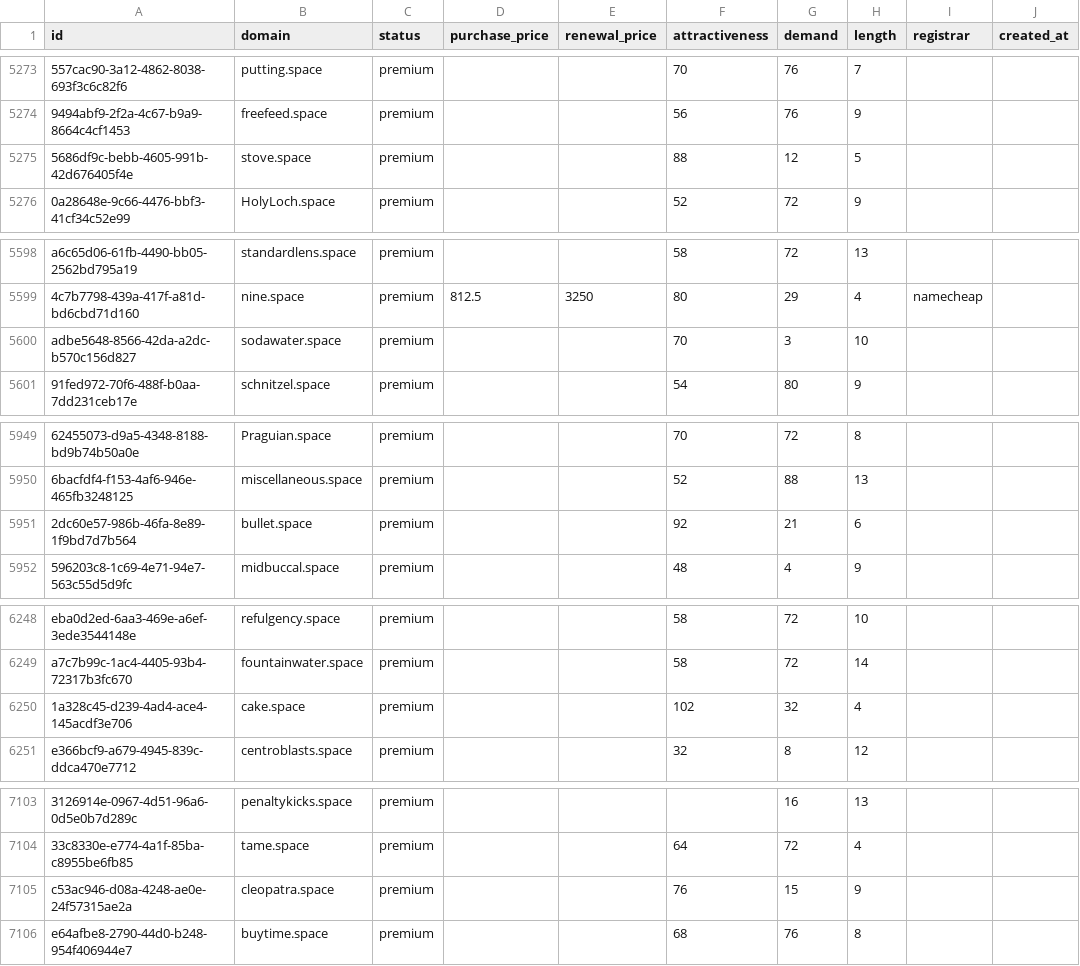
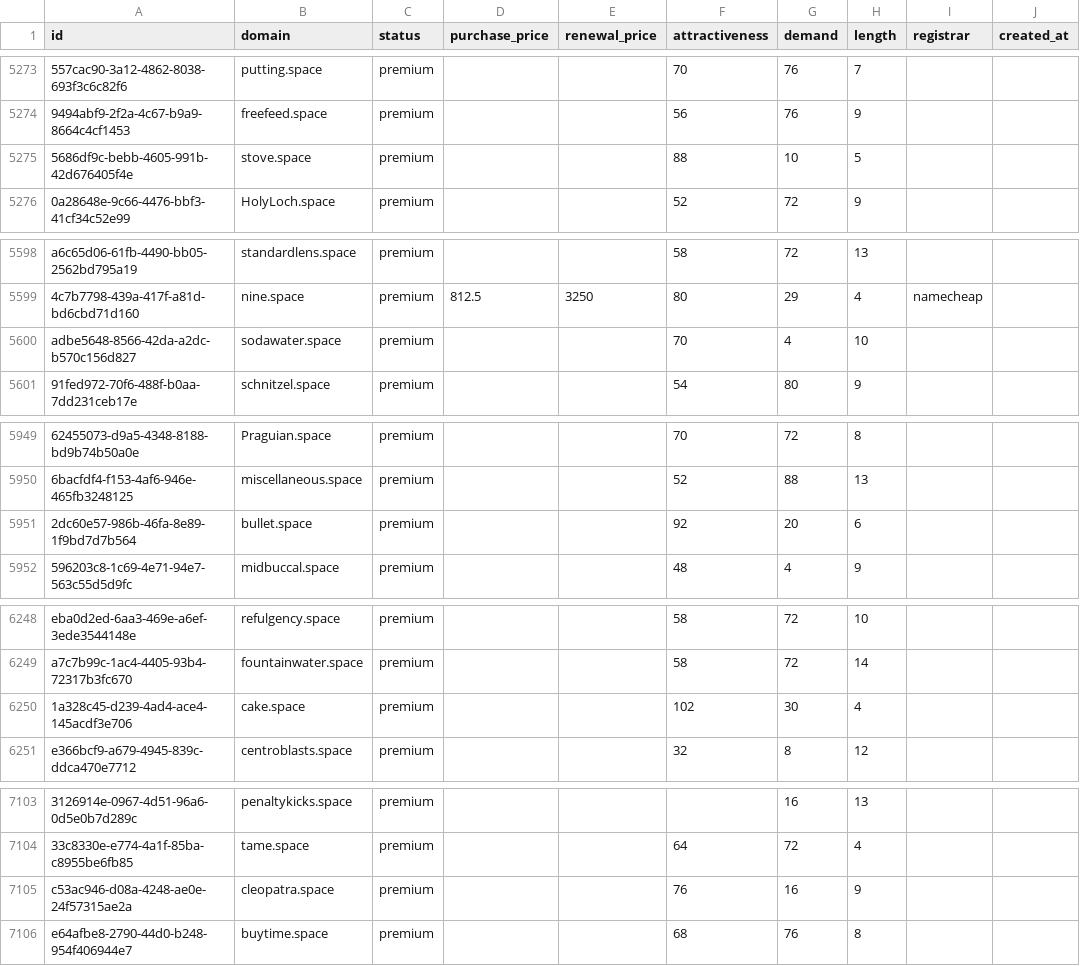
Before and after one commit to UniqueDomains/space-oneword-domains, a CSV file: space.csv, drawn as a sheet; only a part is shown, gaps mark what is left out; the diff covers the shown part only; the diff names each change by its address in the sheet, - before the commit and + after, or states it on an @@ line.

```diff
--- a/space.csv
+++ b/space.csv
-G5275 (demand): 12
+G5275 (demand): 10
-G5600 (demand): 3
+G5600 (demand): 4
-G5951 (demand): 21
+G5951 (demand): 20
-G6250 (demand): 32
+G6250 (demand): 30
-G7105 (demand): 15
+G7105 (demand): 16
```
Also changed, not shown: 19 edited cells elsewhere in this file, 6 other files.
